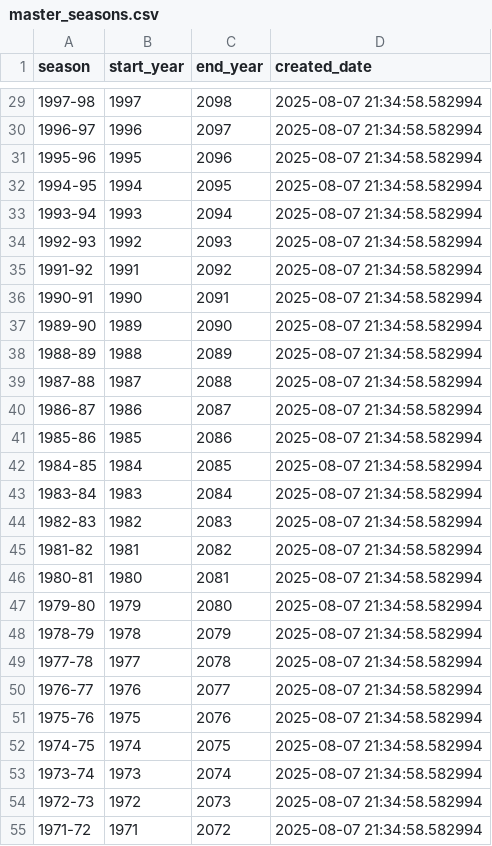
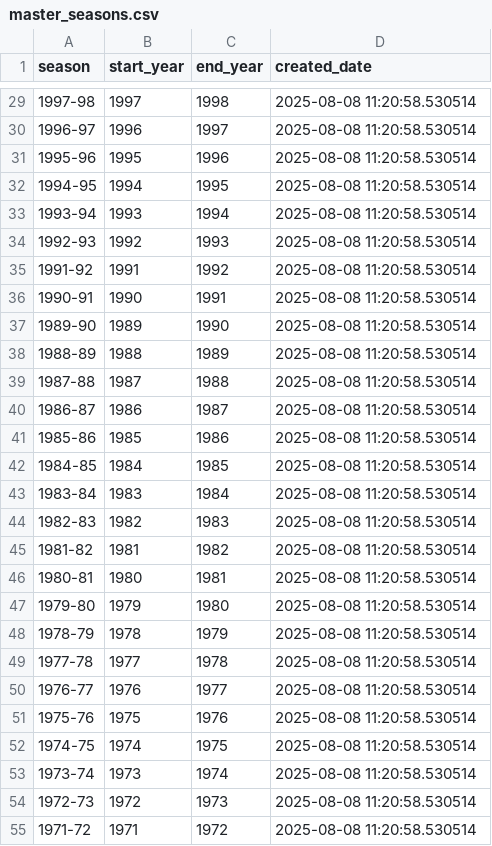
Before and after one commit to ajwinters/bballagg, a CSV file: data/master_seasons.csv, drawn as a sheet; only a part is shown, gaps mark what is left out; the diff covers the shown part only.

```diff
--- a/data/master_seasons.csv
+++ b/data/master_seasons.csv
@@ -29,27 +29,27 @@ season,start_year,end_year,created_date
-1997-98,1997,2098,2025-08-07 21:34:58.582994
-1996-97,1996,2097,2025-08-07 21:34:58.582994
-1995-96,1995,2096,2025-08-07 21:34:58.582994
-1994-95,1994,2095,2025-08-07 21:34:58.582994
-1993-94,1993,2094,2025-08-07 21:34:58.582994
-1992-93,1992,2093,2025-08-07 21:34:58.582994
-1991-92,1991,2092,2025-08-07 21:34:58.582994
-1990-91,1990,2091,2025-08-07 21:34:58.582994
-1989-90,1989,2090,2025-08-07 21:34:58.582994
-1988-89,1988,2089,2025-08-07 21:34:58.582994
-1987-88,1987,2088,2025-08-07 21:34:58.582994
-1986-87,1986,2087,2025-08-07 21:34:58.582994
-1985-86,1985,2086,2025-08-07 21:34:58.582994
-1984-85,1984,2085,2025-08-07 21:34:58.582994
-1983-84,1983,2084,2025-08-07 21:34:58.582994
-1982-83,1982,2083,2025-08-07 21:34:58.582994
-1981-82,1981,2082,2025-08-07 21:34:58.582994
-1980-81,1980,2081,2025-08-07 21:34:58.582994
-1979-80,1979,2080,2025-08-07 21:34:58.582994
-1978-79,1978,2079,2025-08-07 21:34:58.582994
-1977-78,1977,2078,2025-08-07 21:34:58.582994
-1976-77,1976,2077,2025-08-07 21:34:58.582994
-1975-76,1975,2076,2025-08-07 21:34:58.582994
-1974-75,1974,2075,2025-08-07 21:34:58.582994
-1973-74,1973,2074,2025-08-07 21:34:58.582994
-1972-73,1972,2073,2025-08-07 21:34:58.582994
-1971-72,1971,2072,2025-08-07 21:34:58.582994
+1997-98,1997,1998,2025-08-08 11:20:58.530514
+1996-97,1996,1997,2025-08-08 11:20:58.530514
+1995-96,1995,1996,2025-08-08 11:20:58.530514
+1994-95,1994,1995,2025-08-08 11:20:58.530514
+1993-94,1993,1994,2025-08-08 11:20:58.530514
+1992-93,1992,1993,2025-08-08 11:20:58.530514
+1991-92,1991,1992,2025-08-08 11:20:58.530514
+1990-91,1990,1991,2025-08-08 11:20:58.530514
+1989-90,1989,1990,2025-08-08 11:20:58.530514
+1988-89,1988,1989,2025-08-08 11:20:58.530514
+1987-88,1987,1988,2025-08-08 11:20:58.530514
+1986-87,1986,1987,2025-08-08 11:20:58.530514
+1985-86,1985,1986,2025-08-08 11:20:58.530514
+1984-85,1984,1985,2025-08-08 11:20:58.530514
+1983-84,1983,1984,2025-08-08 11:20:58.530514
+1982-83,1982,1983,2025-08-08 11:20:58.530514
+1981-82,1981,1982,2025-08-08 11:20:58.530514
+1980-81,1980,1981,2025-08-08 11:20:58.530514
+1979-80,1979,1980,2025-08-08 11:20:58.530514
+1978-79,1978,1979,2025-08-08 11:20:58.530514
+1977-78,1977,1978,2025-08-08 11:20:58.530514
+1976-77,1976,1977,2025-08-08 11:20:58.530514
+1975-76,1975,1976,2025-08-08 11:20:58.530514
+1974-75,1974,1975,2025-08-08 11:20:58.530514
+1973-74,1973,1974,2025-08-08 11:20:58.530514
+1972-73,1972,1973,2025-08-08 11:20:58.530514
+1971-72,1971,1972,2025-08-08 11:20:58.530514
```
Also changed, not shown: 78 edited cells elsewhere in this file, 8 other files.
